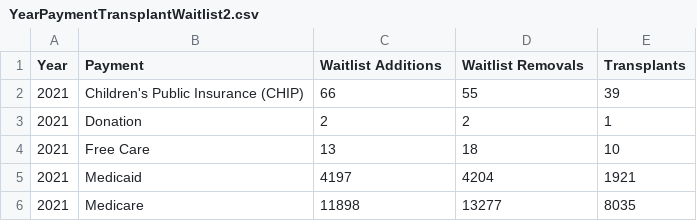
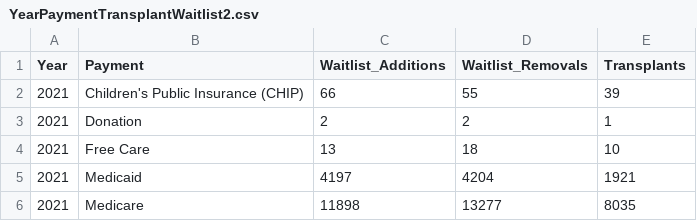
Before and after one commit to amendenhall137/OrganDonorVisualization, a CSV file: YearPaymentTransplantWaitlist2.csv, drawn as a sheet; only a part is shown.

Commit message:
remove space

```diff
--- a/YearPaymentTransplantWaitlist2.csv
+++ b/YearPaymentTransplantWaitlist2.csv
@@ -1,2 +1,2 @@
-Year,Payment,Waitlist Additions,Waitlist Removals,Transplants
+Year,Payment,Waitlist_Additions,Waitlist_Removals,Transplants
 2021,Children's Public Insurance (CHIP),66,55,39
```
